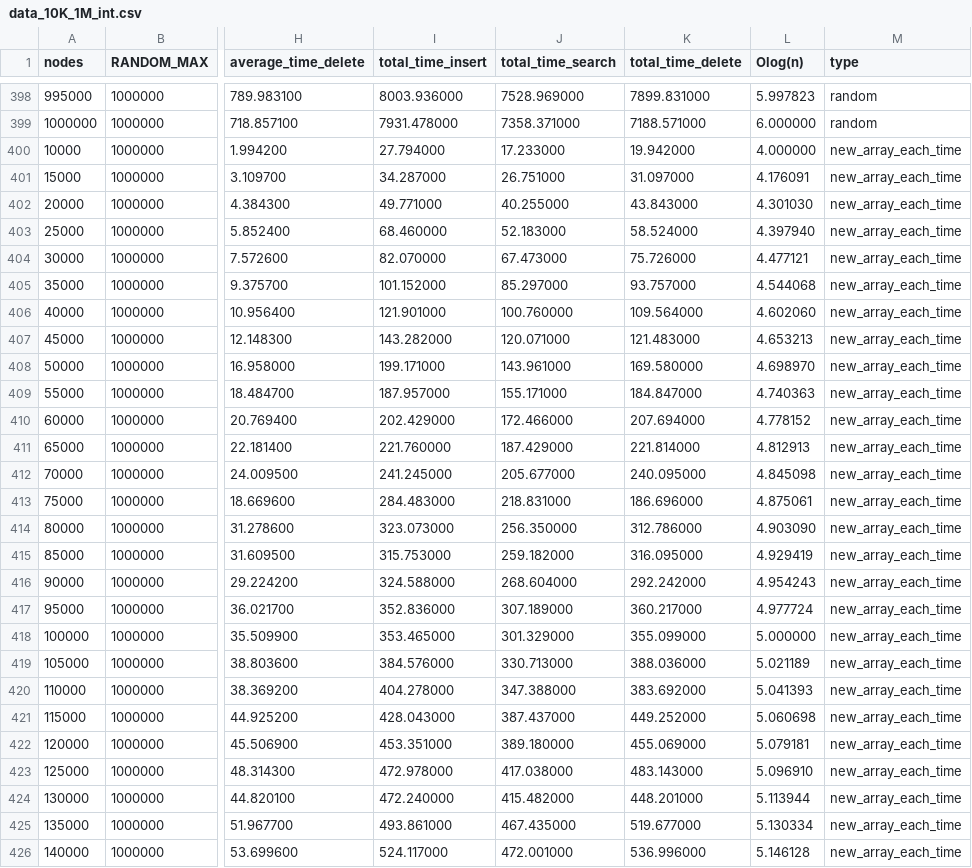
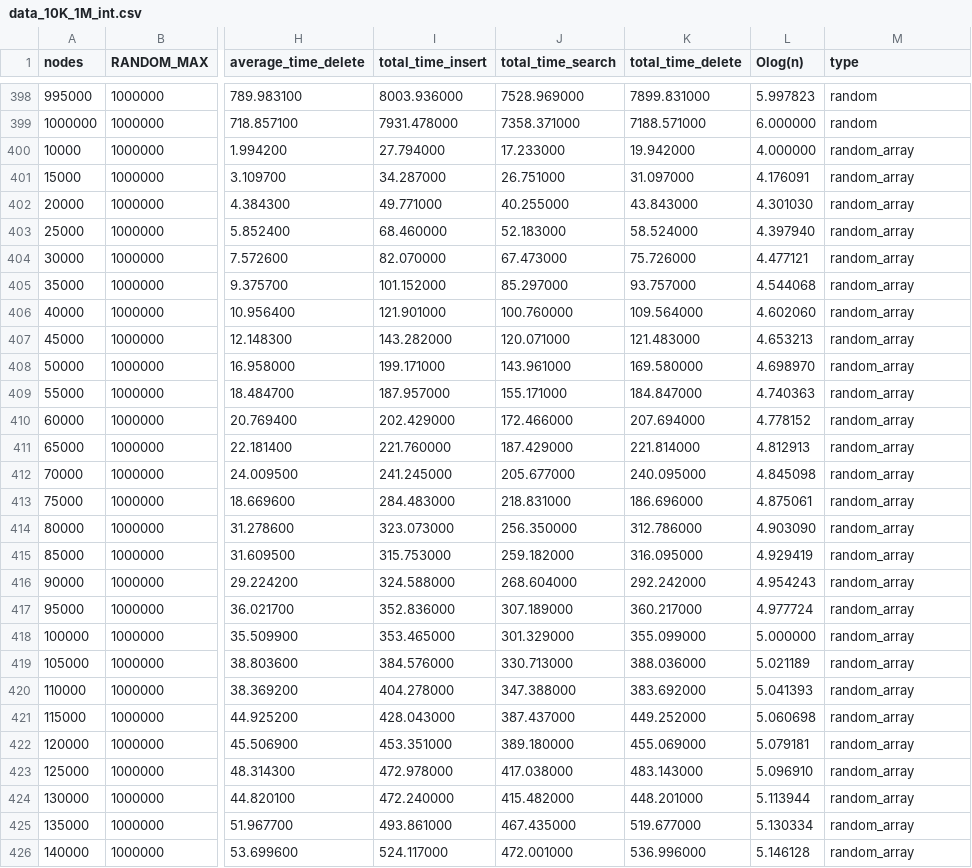
Before and after one commit to Hokanosekai/tea-red-black-tree, a CSV file: data/RData/data_10K_1M_int.csv, drawn as a sheet; only a part is shown, gaps mark what is left out; the diff covers the shown part only; the diff names each change by its address in the sheet, - before the commit and + after, or states it on an @@ line.

```diff
--- a/data/RData/data_10K_1M_int.csv
+++ b/data/RData/data_10K_1M_int.csv
-M400:M426 (type): new_array_each_time
+M400:M426 (type): random_array
```
Also changed, not shown: 171 edited cells elsewhere in this file, data/rbtree/data_100k_int_complexity.csv, data/rbtree/data_10K_1M_char_time_10.csv, 32 other files.
